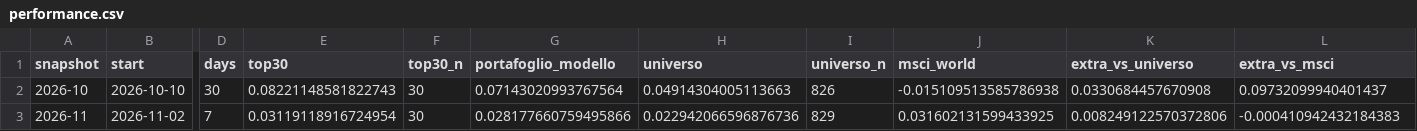
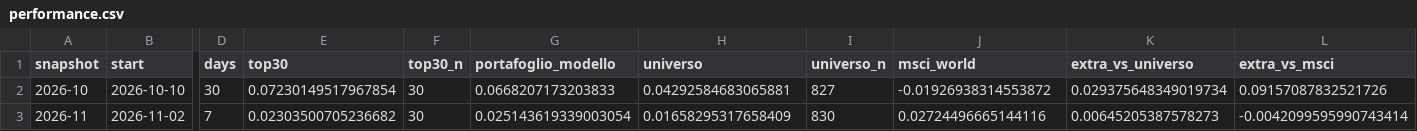
Before and after one commit to fracutrone/stockpicking, a CSV file: data/track/performance.csv, drawn as a sheet; only a part is shown, gaps mark what is left out; the diff names each change by its address in the sheet, - before the commit and + after, or states it on an @@ line.

```diff
--- a/data/track/performance.csv
+++ b/data/track/performance.csv
-E2 (top30): 0.08221148581822743
+E2 (top30): 0.07230149517967854
-G2 (portafoglio_modello): 0.07143020993767564
+G2 (portafoglio_modello): 0.0668207173203833
-H2 (universo): 0.04914304005113663
+H2 (universo): 0.04292584683065881
-I2 (universo_n): 826
+I2 (universo_n): 827
-J2 (msci_world): -0.015109513585786938
+J2 (msci_world): -0.01926938314553872
-K2 (extra_vs_universo): 0.0330684457670908
+K2 (extra_vs_universo): 0.029375648349019734
-L2 (extra_vs_msci): 0.09732099940401437
+L2 (extra_vs_msci): 0.09157087832521726
-E3 (top30): 0.03119118916724954
+E3 (top30): 0.02303500705236682
-G3 (portafoglio_modello): 0.028177660759495866
+G3 (portafoglio_modello): 0.025143619339003054
-H3 (universo): 0.022942066596876736
+H3 (universo): 0.01658295317658409
-I3 (universo_n): 829
+I3 (universo_n): 830
-J3 (msci_world): 0.031602131599433925
+J3 (msci_world): 0.02724496665144116
-K3 (extra_vs_universo): 0.008249122570372806
+K3 (extra_vs_universo): 0.00645205387578273
-L3 (extra_vs_msci): -0.000410942432184383
+L3 (extra_vs_msci): -0.0042099595990743414
```
Also changed, not shown: data/classifica_top100.csv, 1 other file.
